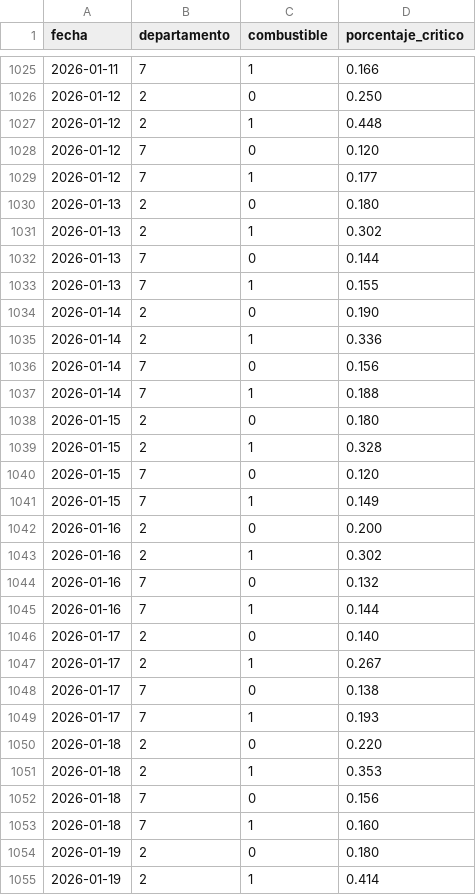
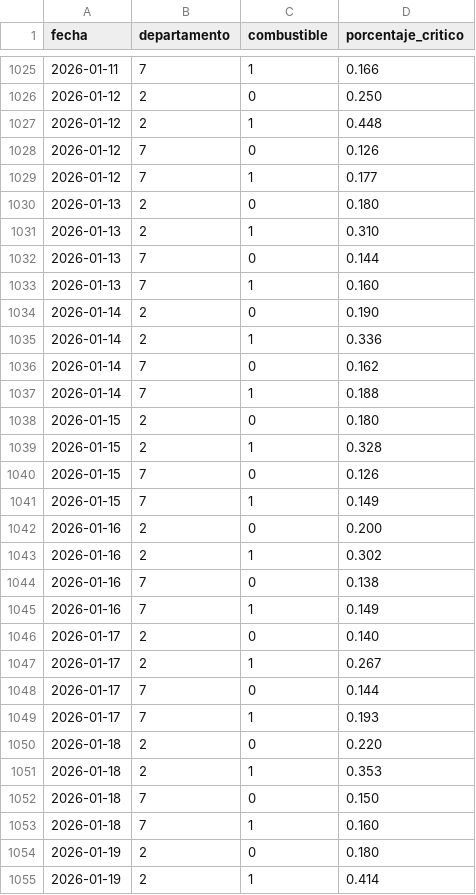
Before and after one commit to mauforonda/indicadores_economicos, a CSV file: combustibles/datos/estaciones_criticas_historicas_departamentos.csv, drawn as a sheet; only a part is shown, gaps mark what is left out; the diff covers the shown part only.

```diff
--- a/combustibles/datos/estaciones_criticas_historicas_departamentos.csv
+++ b/combustibles/datos/estaciones_criticas_historicas_departamentos.csv
@@ -1027,11 +1027,11 @@ fecha,departamento,combustible,porcentaje_critico
 2026-01-12,2,1,0.448
-2026-01-12,7,0,0.120
+2026-01-12,7,0,0.126
 2026-01-12,7,1,0.177
 2026-01-13,2,0,0.180
-2026-01-13,2,1,0.302
+2026-01-13,2,1,0.310
 2026-01-13,7,0,0.144
-2026-01-13,7,1,0.155
+2026-01-13,7,1,0.160
 2026-01-14,2,0,0.190
 2026-01-14,2,1,0.336
-2026-01-14,7,0,0.156
+2026-01-14,7,0,0.162
 2026-01-14,7,1,0.188
@@ -1039,3 +1039,3 @@ fecha,departamento,combustible,porcentaje_critico
 2026-01-15,2,1,0.328
-2026-01-15,7,0,0.120
+2026-01-15,7,0,0.126
 2026-01-15,7,1,0.149
@@ -1043,7 +1043,7 @@ fecha,departamento,combustible,porcentaje_critico
 2026-01-16,2,1,0.302
-2026-01-16,7,0,0.132
-2026-01-16,7,1,0.144
+2026-01-16,7,0,0.138
+2026-01-16,7,1,0.149
 2026-01-17,2,0,0.140
 2026-01-17,2,1,0.267
-2026-01-17,7,0,0.138
+2026-01-17,7,0,0.144
 2026-01-17,7,1,0.193
@@ -1051,3 +1051,3 @@ fecha,departamento,combustible,porcentaje_critico
 2026-01-18,2,1,0.353
-2026-01-18,7,0,0.156
+2026-01-18,7,0,0.150
 2026-01-18,7,1,0.160
```
Also changed, not shown: 186 edited cells elsewhere in this file, combustibles/datos/estaciones_criticas_departamentos.csv, combustibles/datos/estaciones_criticas_historicas_nacional.csv, 1 other file.
